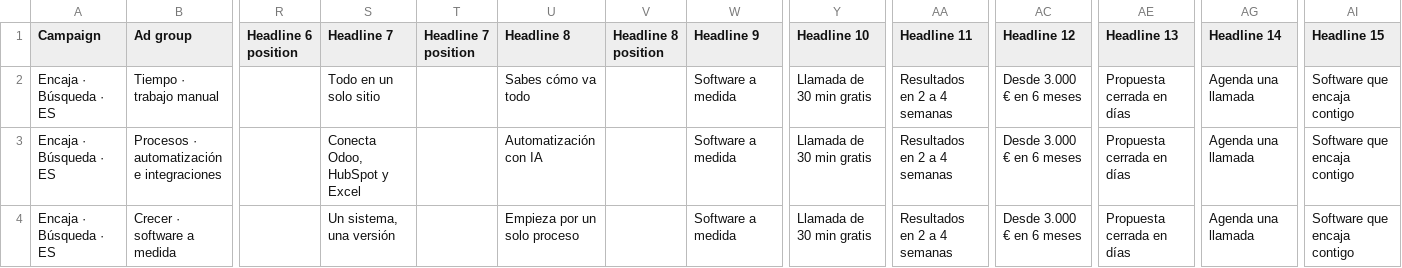
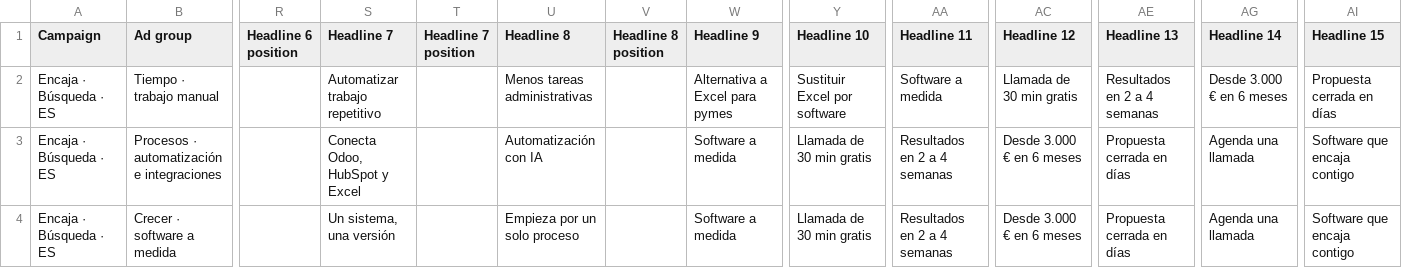
Before and after one commit to jesuscript96/prodsyndicate, a CSV file: docs/encaja/google-ads/anuncios.csv, drawn as a sheet; only a part is shown, gaps mark what is left out; the diff names each change by its address in the sheet, - before the commit and + after, or states it on an @@ line.

```diff
--- a/docs/encaja/google-ads/anuncios.csv
+++ b/docs/encaja/google-ads/anuncios.csv
-S2 (Headline 7): Todo en un solo sitio
+S2 (Headline 7): Automatizar trabajo repetitivo
-U2 (Headline 8): Sabes cómo va todo
+U2 (Headline 8): Menos tareas administrativas
-W2 (Headline 9): Software a medida
+W2 (Headline 9): Alternativa a Excel para pymes
-Y2 (Headline 10): Llamada de 30 min gratis
+Y2 (Headline 10): Sustituir Excel por software
-AA2 (Headline 11): Resultados en 2 a 4 semanas
+AA2 (Headline 11): Software a medida
-AC2 (Headline 12): Desde 3.000 € en 6 meses
+AC2 (Headline 12): Llamada de 30 min gratis
-AE2 (Headline 13): Propuesta cerrada en días
+AE2 (Headline 13): Resultados en 2 a 4 semanas
-AG2 (Headline 14): Agenda una llamada
+AG2 (Headline 14): Desde 3.000 € en 6 meses
-AI2 (Headline 15): Software que encaja contigo
+AI2 (Headline 15): Propuesta cerrada en días
```
Also changed, not shown: 2 other files.
